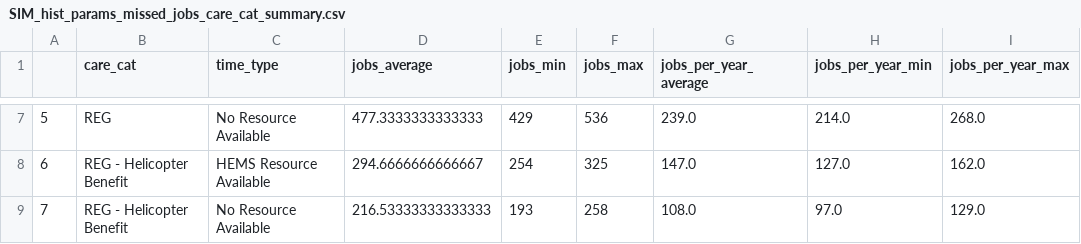
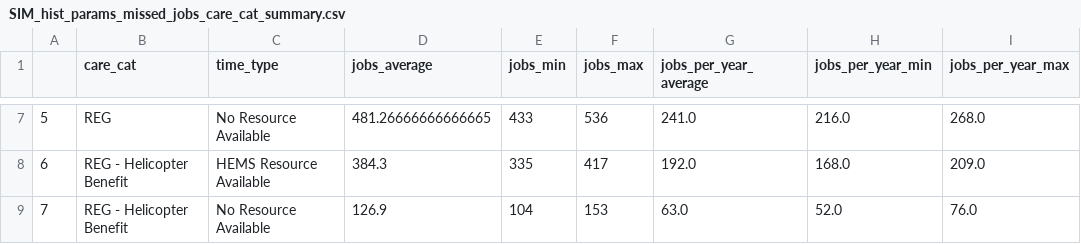
Before and after one commit to RichardPilbery/DAA_DES, a CSV file: historical_data/calculated/SIM_hist_params_missed_jobs_care_cat_summary.csv, drawn as a sheet; only a part is shown, gaps mark what is left out; the diff covers the shown part only.

```diff
--- a/historical_data/calculated/SIM_hist_params_missed_jobs_care_cat_summary.csv
+++ b/historical_data/calculated/SIM_hist_params_missed_jobs_care_cat_summary.csv
@@ -7,3 +7,3 @@
-5,REG,No Resource Available,477.3333333333333,429,536,239.0,214.0,268.0
-6,REG - Helicopter Benefit,HEMS Resource Available,294.6666666666667,254,325,147.0,127.0,162.0
-7,REG - Helicopter Benefit,No Resource Available,216.53333333333333,193,258,108.0,97.0,129.0
+5,REG,No Resource Available,481.26666666666665,433,536,241.0,216.0,268.0
+6,REG - Helicopter Benefit,HEMS Resource Available,384.3,335,417,192.0,168.0,209.0
+7,REG - Helicopter Benefit,No Resource Available,126.9,104,153,63.0,52.0,76.0
```
Also changed, not shown: 30 edited cells elsewhere in this file, historical_data/calculated/SIM_hist_params_missed_jobs_care_cat_breakdown.csv, 1 other file.
